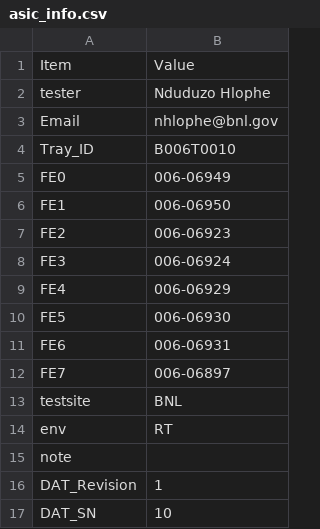
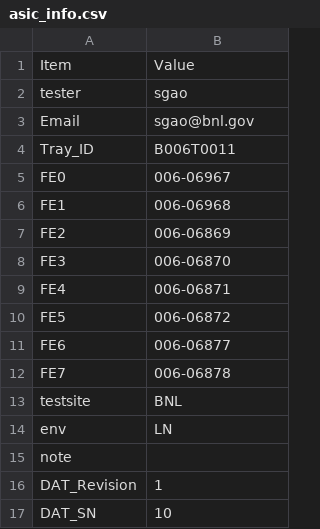
Before and after one commit to sgaobnl/BNL_CE_WIB_SW_QC, a CSV file: readback/asic_info.csv, drawn as a sheet; only a part is shown.

```diff
--- a/readback/asic_info.csv
+++ b/readback/asic_info.csv
@@ -1,15 +1,15 @@
 Item,Value,
-tester,Nduduzo Hlophe,
-Email,nhlophe@bnl.gov,
-Tray_ID,B006T0010,
-FE0,006-06949,
-FE1,006-06950,
-FE2,006-06923,
-FE3,006-06924,
-FE4,006-06929,
-FE5,006-06930,
-FE6,006-06931,
-FE7,006-06897,
+tester,sgao,
+Email,sgao@bnl.gov,
+Tray_ID,B006T0011,
+FE0,006-06967,
+FE1,006-06968,
+FE2,006-06869,
+FE3,006-06870,
+FE4,006-06871,
+FE5,006-06872,
+FE6,006-06877,
+FE7,006-06878,
 testsite,BNL,
-env,RT,
+env,LN,
 note,,
```
Also changed, not shown: asic_info.csv, 3 other files.
